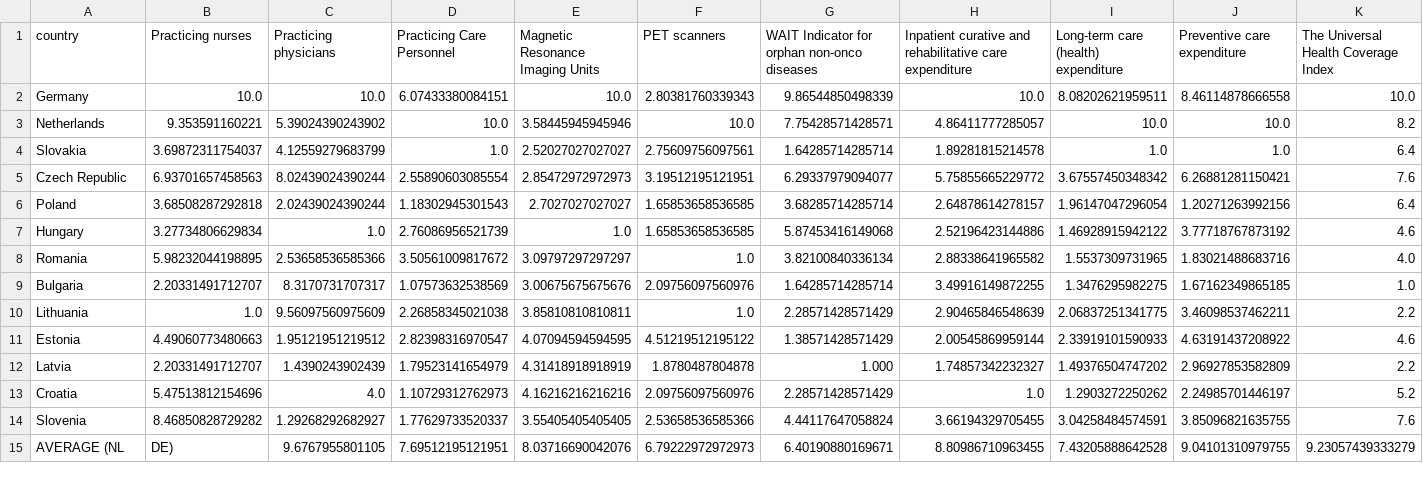
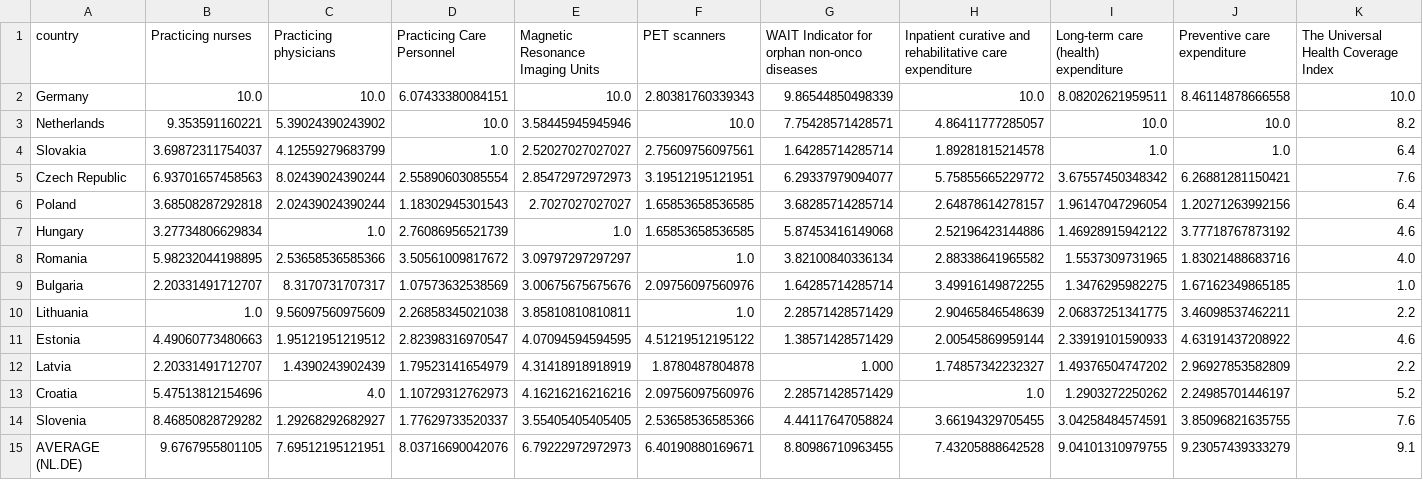
Before and after one commit to k-bartek/neuro_index23, a CSV file: data_new2.csv, drawn as a sheet; only a part is shown; removed rows and columns are numbered as before the commit, all else as after; rows hold the shown columns only; the diff names each change by its address in the sheet, - before the commit and + after, or states it on an @@ line.

Commit message:
Update data_new2.csv

```diff
--- a/data_new2.csv
+++ b/data_new2.csv
-row 15: AVERAGE (NL | DE) | 9.6767955801105 | 7.69512195121951 | 8.03716690042076 | 6.79222972972973 | 6.40190880169671 | 8.80986710963455 | 7.43205888642528 | 9.04101310979755 | 9.23057439333279
+row 15: AVERAGE (NL.DE) | 9.6767955801105 | 7.69512195121951 | 8.03716690042076 | 6.79222972972973 | 6.40190880169671 | 8.80986710963455 | 7.43205888642528 | 9.04101310979755 | 9.23057439333279 | 9.1
```
